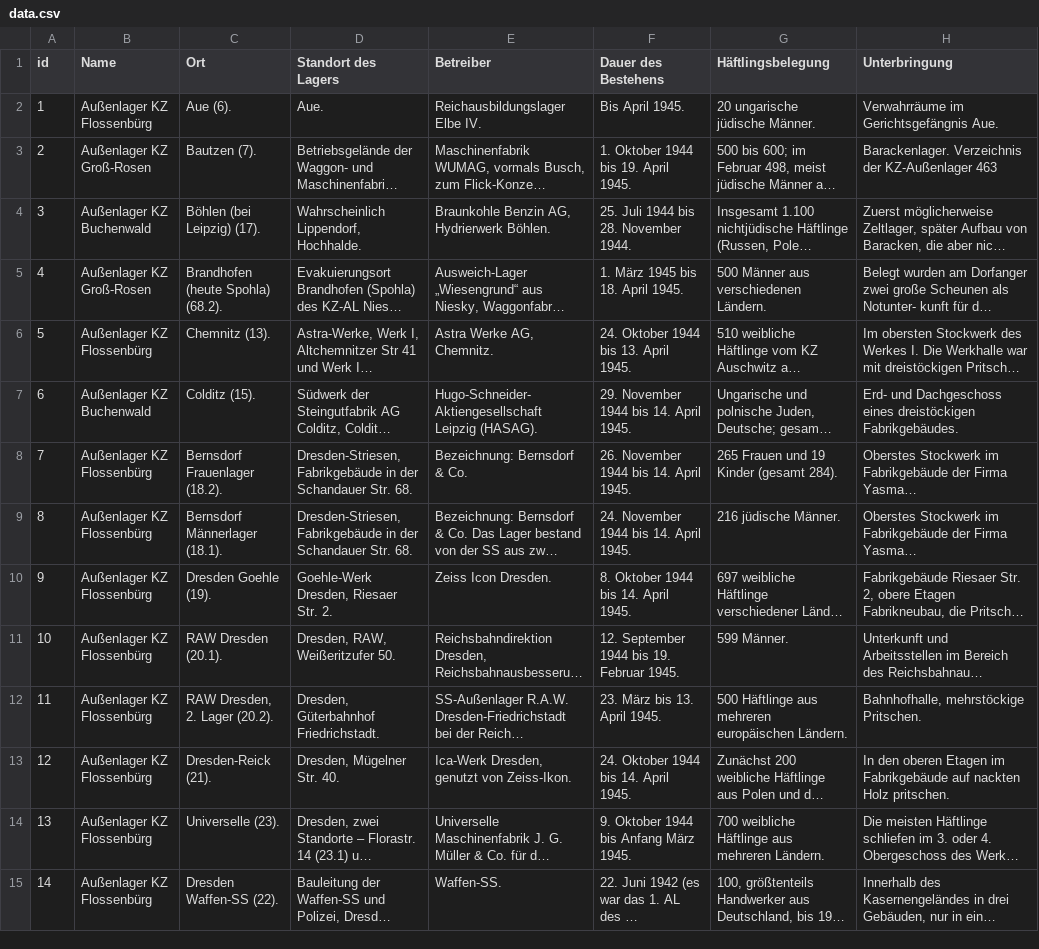
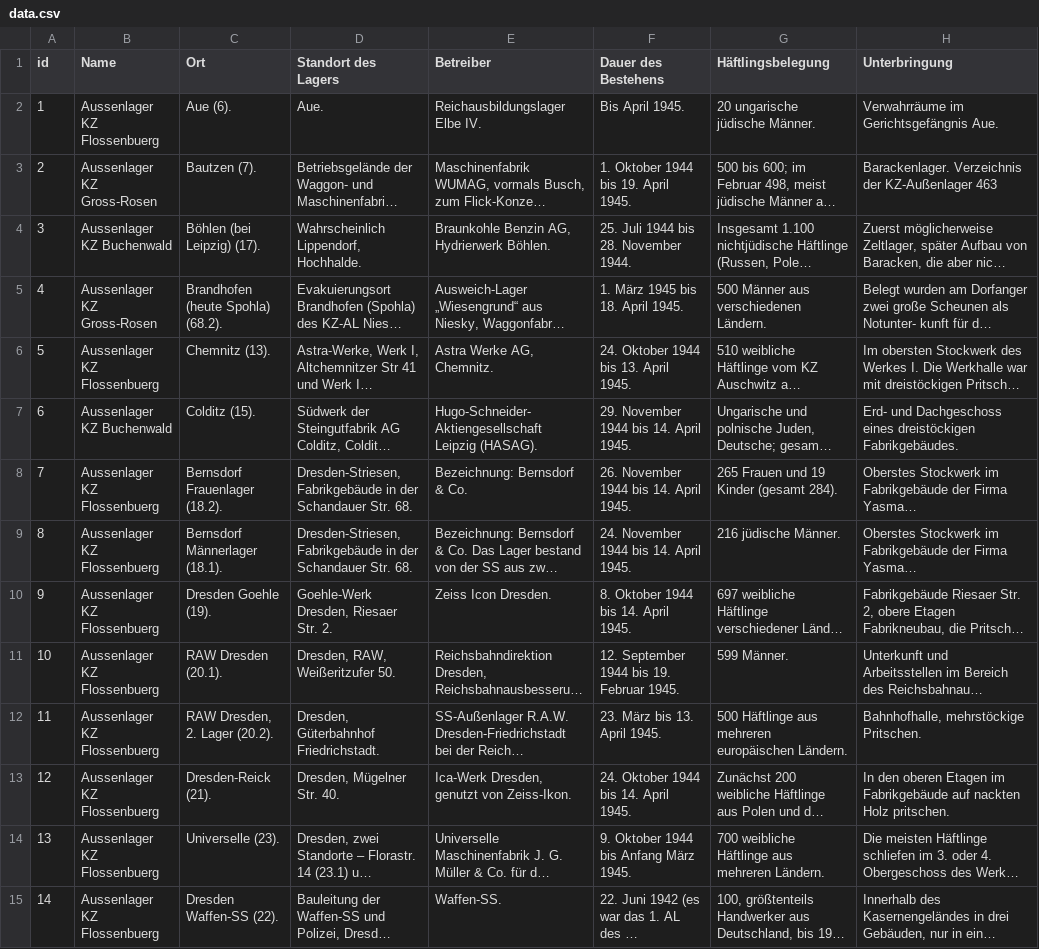
Before and after one commit to MariaSchweren/Intro-DH-Geovisualization, a CSV file: data.csv, drawn as a sheet; only a part is shown; long unchanged cells end in …; the diff covers the shown part only; the diff names each change by its address in the sheet, - before the commit and + after, or states it on an @@ line.

Commit message:
Replaced umlauts in data

```diff
--- a/data.csv
+++ b/data.csv
-B2 (Name): Außenlager KZ Flossenbürg
+B2 (Name): Aussenlager KZ Flossenbuerg
-B3 (Name): Außenlager KZ Groß-Rosen
+B3 (Name): Aussenlager KZ Gross-Rosen
-B4 (Name): Außenlager KZ Buchenwald
+B4 (Name): Aussenlager KZ Buchenwald
-B5 (Name): Außenlager KZ Groß-Rosen
+B5 (Name): Aussenlager KZ Gross-Rosen
-B6 (Name): Außenlager KZ Flossenbürg
+B6 (Name): Aussenlager KZ Flossenbuerg
-B7 (Name): Außenlager KZ Buchenwald
+B7 (Name): Aussenlager KZ Buchenwald
-B8:B15 (Name): Außenlager KZ Flossenbürg
+B8:B15 (Name): Aussenlager KZ Flossenbuerg
```
Also changed, not shown: 82 edited cells elsewhere in this file, 1 other file.
